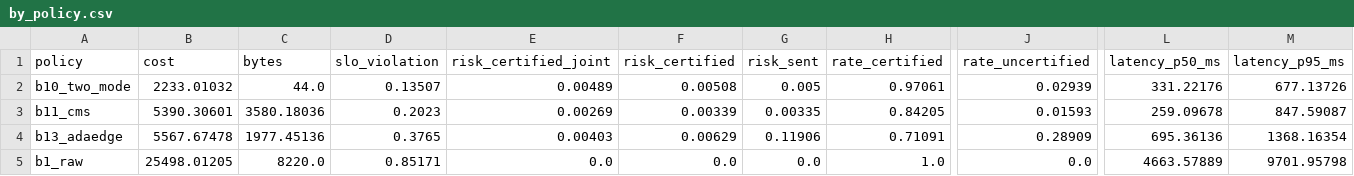
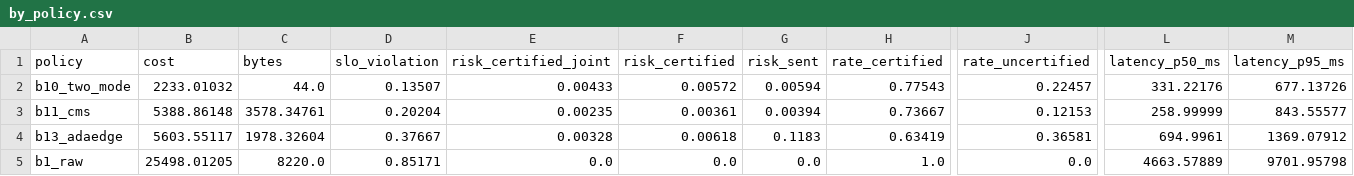
Before and after one commit to PRATHVI9607/RepRoute, a CSV file: experiments/e3_wired_gateway/by_policy.csv, drawn as a sheet; only a part is shown, gaps mark what is left out; the diff covers the shown part only; the diff names each change by its address in the sheet, - before the commit and + after, or states it on an @@ line.

Commit message:
new datasets used and got good results for now

```diff
--- a/experiments/e3_wired_gateway/by_policy.csv
+++ b/experiments/e3_wired_gateway/by_policy.csv
-E2 (risk_certified_joint): 0.00489
+E2 (risk_certified_joint): 0.00433
-F2 (risk_certified): 0.00508
+F2 (risk_certified): 0.00572
-G2 (risk_sent): 0.005
+G2 (risk_sent): 0.00594
-H2 (rate_certified): 0.97061
+H2 (rate_certified): 0.77543
-J2 (rate_uncertified): 0.02939
+J2 (rate_uncertified): 0.22457
-B3 (cost): 5390.30601
+B3 (cost): 5388.86148
-C3 (bytes): 3580.18036
+C3 (bytes): 3578.34761
-D3 (slo_violation): 0.2023
+D3 (slo_violation): 0.20204
-E3 (risk_certified_joint): 0.00269
+E3 (risk_certified_joint): 0.00235
-F3 (risk_certified): 0.00339
+F3 (risk_certified): 0.00361
-G3 (risk_sent): 0.00335
+G3 (risk_sent): 0.00394
-H3 (rate_certified): 0.84205
+H3 (rate_certified): 0.73667
-J3 (rate_uncertified): 0.01593
+J3 (rate_uncertified): 0.12153
-L3 (latency_p50_ms): 259.09678
+L3 (latency_p50_ms): 258.99999
-M3 (latency_p95_ms): 847.59087
+M3 (latency_p95_ms): 843.55577
-B4 (cost): 5567.67478
+B4 (cost): 5603.55117
-C4 (bytes): 1977.45136
+C4 (bytes): 1978.32604
-D4 (slo_violation): 0.3765
+D4 (slo_violation): 0.37667
-E4 (risk_certified_joint): 0.00403
+E4 (risk_certified_joint): 0.00328
-F4 (risk_certified): 0.00629
+F4 (risk_certified): 0.00618
-G4 (risk_sent): 0.11906
+G4 (risk_sent): 0.1183
-H4 (rate_certified): 0.71091
+H4 (rate_certified): 0.63419
-J4 (rate_uncertified): 0.28909
+J4 (rate_uncertified): 0.36581
-L4 (latency_p50_ms): 695.36136
+L4 (latency_p50_ms): 694.9961
-M4 (latency_p95_ms): 1368.16354
+M4 (latency_p95_ms): 1369.07912
```
Also changed, not shown: 1 added row and 155 edited cells elsewhere in this file, 59 other files.
